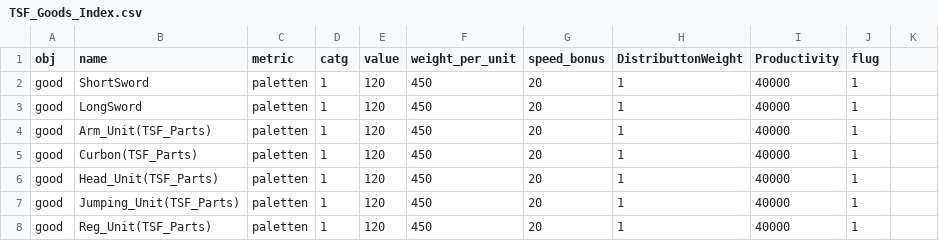
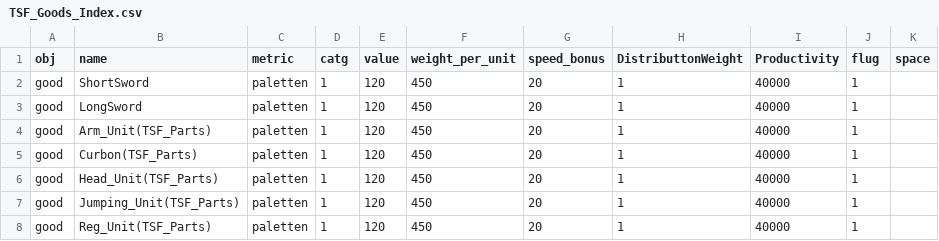
Before and after one commit to Myagami/TSF_Factory_Float, a CSV file: goods/TSF_Goods_Index.csv, drawn as a sheet; the diff names each change by its address in the sheet, - before the commit and + after, or states it on an @@ line.

```diff
--- a/goods/TSF_Goods_Index.csv
+++ b/goods/TSF_Goods_Index.csv
-K1: (empty)
+K1: space
```
Also changed, not shown: 1 other file.
